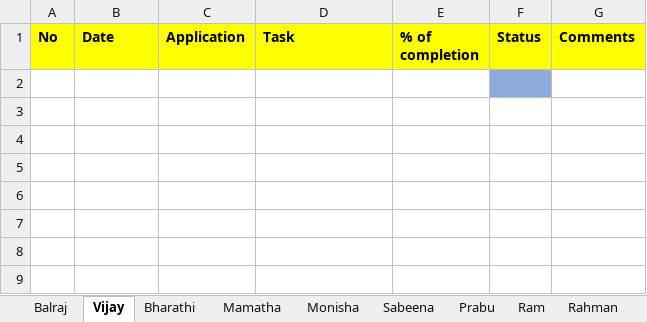
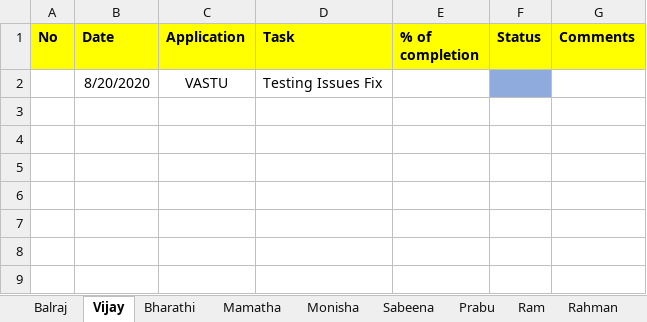
Before and after one commit to tcbalaji/DailyTracker, an Excel workbook: REVER_DailyTracker_20200820.xlsx, sheet Vijay, drawn as a sheet; only a part is shown; values as stored, in another font and other column widths than the file's, no borders; the diff names each change by its address in the sheet, - before the commit and + after, or states it on an @@ line.

```diff
--- a/REVER_DailyTracker_20200820.xlsx (sheet Vijay)
+++ b/REVER_DailyTracker_20200820.xlsx (sheet Vijay)
-row 2: (empty)
+row 2:  | 8/20/2020 | VASTU | Testing Issues Fix
```
Also changed, not shown: REVER_DailyTracker_20200817.xlsx, REVER_DailyTracker_20200818.xlsx, 3 other files.
